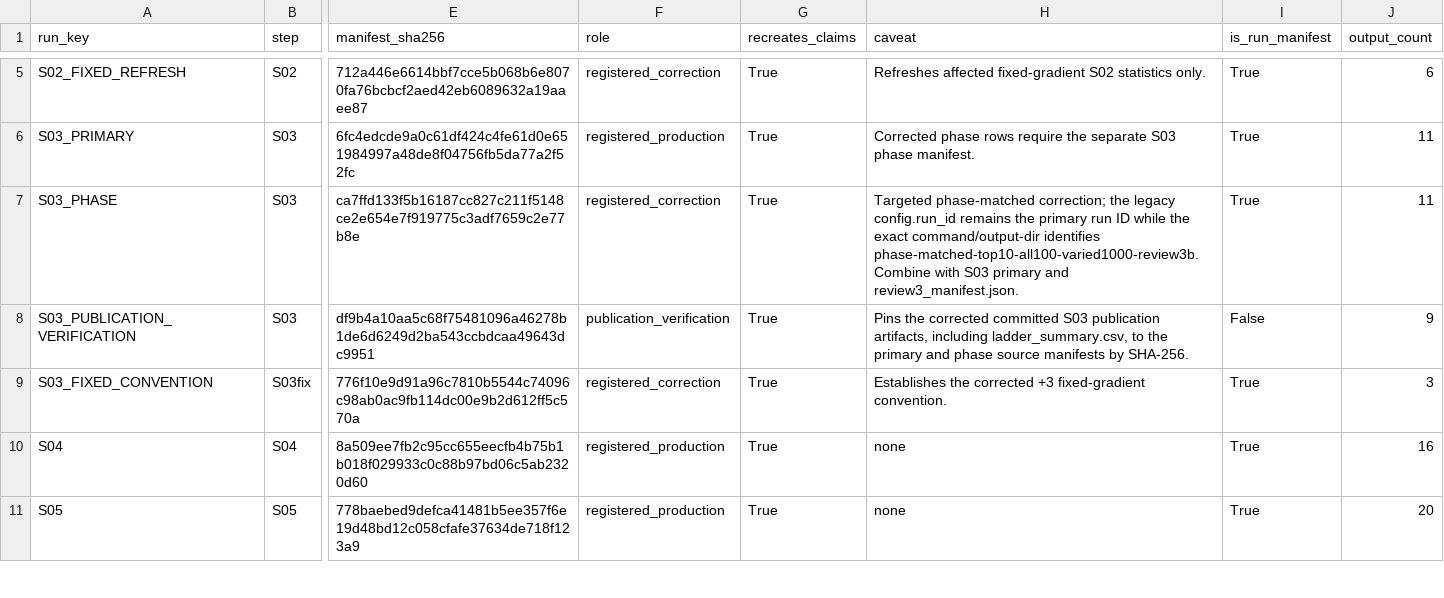
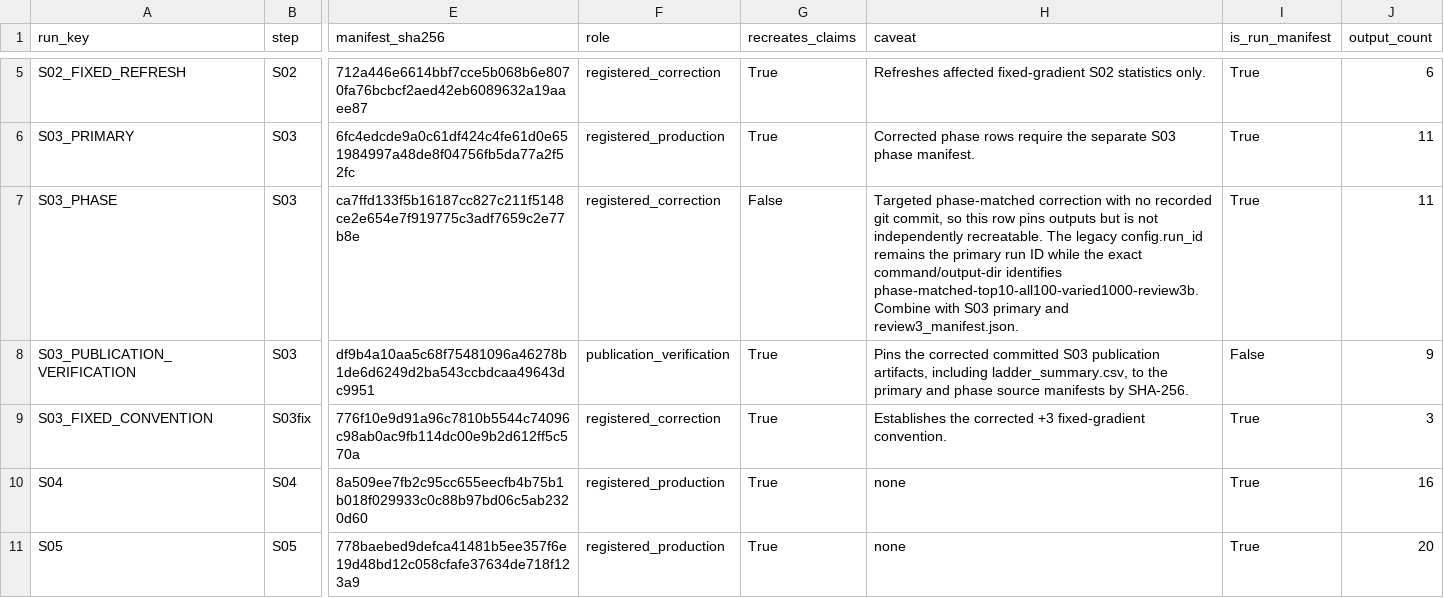
Before and after one commit to landreman/understanding_ITG_NN, a CSV file: reports/xai/S14_artifacts/reproducibility_index.csv, drawn as a sheet; only a part is shown, gaps mark what is left out; the diff names each change by its address in the sheet, - before the commit and + after, or states it on an @@ line.

```diff
--- a/reports/xai/S14_artifacts/reproducibility_index.csv
+++ b/reports/xai/S14_artifacts/reproducibility_index.csv
-G7 (recreates_claims): True
+G7 (recreates_claims): False
-H7 (caveat): Targeted phase-matched correction; the legacy config.run_id…
+H7 (caveat): Targeted phase-matched correction with no recorded git commit, so this row pins outputs but is not independently recreatable. The legacy config.run_id…
```
Also changed, not shown: reports/xai/S14_artifacts/claim_register.csv, 6 other files.
